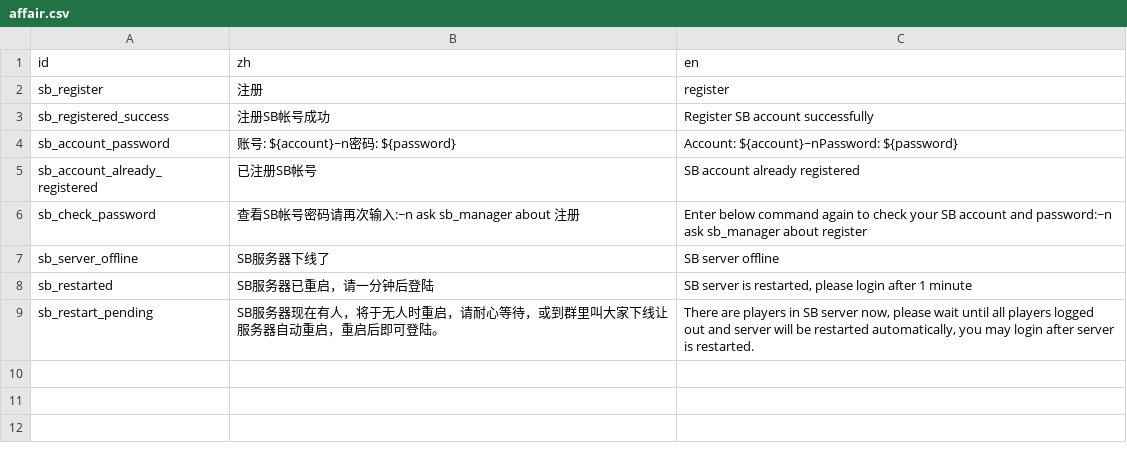
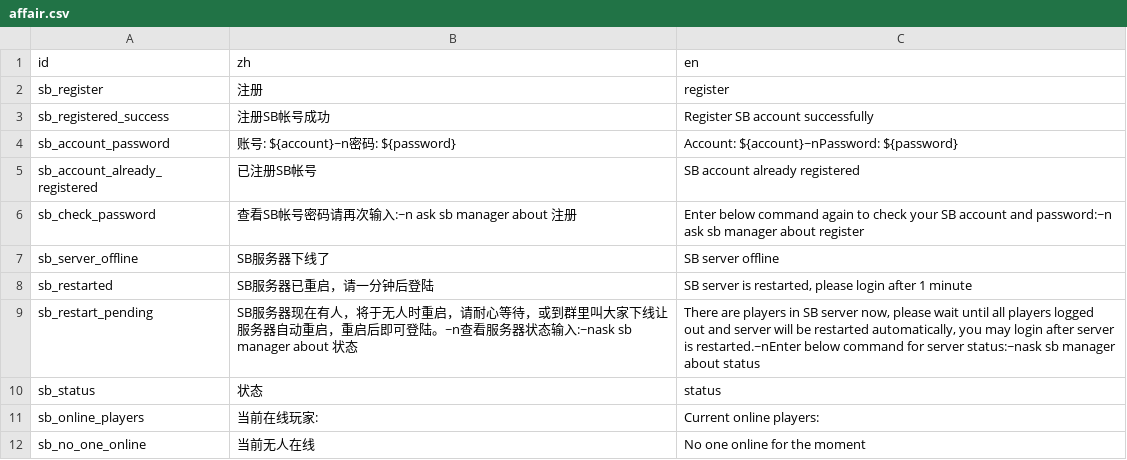
Before and after one commit to shuieryin/wechat_mud, a CSV file: priv/nls_server/affair.csv, drawn as a sheet.

Commit message:
added check sb server status

```diff
--- a/priv/nls_server/affair.csv
+++ b/priv/nls_server/affair.csv
@@ -5,5 +5,8 @@ sb_account_password,账号: ${account}~n密码: ${password},Account: ${account}~
 sb_account_already_registered,已注册SB帐号,SB account already registered
-sb_check_password,查看SB帐号密码请再次输入:~n ask sb_manager about 注册,Enter below command again to check your SB account and password:~n ask sb_manager about register
+sb_check_password,查看SB帐号密码请再次输入:~n ask sb manager about 注册,Enter below command again to check your SB account and password:~n ask sb manager about register
 sb_server_offline,SB服务器下线了,SB server offline
 sb_restarted,SB服务器已重启，请一分钟后登陆,"SB server is restarted, please login after 1 minute"
-sb_restart_pending,SB服务器现在有人，将于无人时重启，请耐心等待，或到群里叫大家下线让服务器自动重启，重启后即可登陆。,"There are players in SB server now, please wait until all players logged out and server will be restarted automatically, you may login after server is restarted."
+sb_restart_pending,SB服务器现在有人，将于无人时重启，请耐心等待，或到群里叫大家下线让服务器自动重启，重启后即可登陆。~n查看服务器状态输入:~nask sb manager about 状态,"There are players in SB server now, please wait until all players logged out and server will be restarted automatically, you may login after server is restarted.~nEnter below command for server status:~nask sb manager about status"
+sb_status,状态,status
+sb_online_players,当前在线玩家:,Current online players:
+sb_no_one_online,当前无人在线,No one online for the moment
```
Also changed, not shown: priv/common_server/npc_profile.csv, 6 other files.
